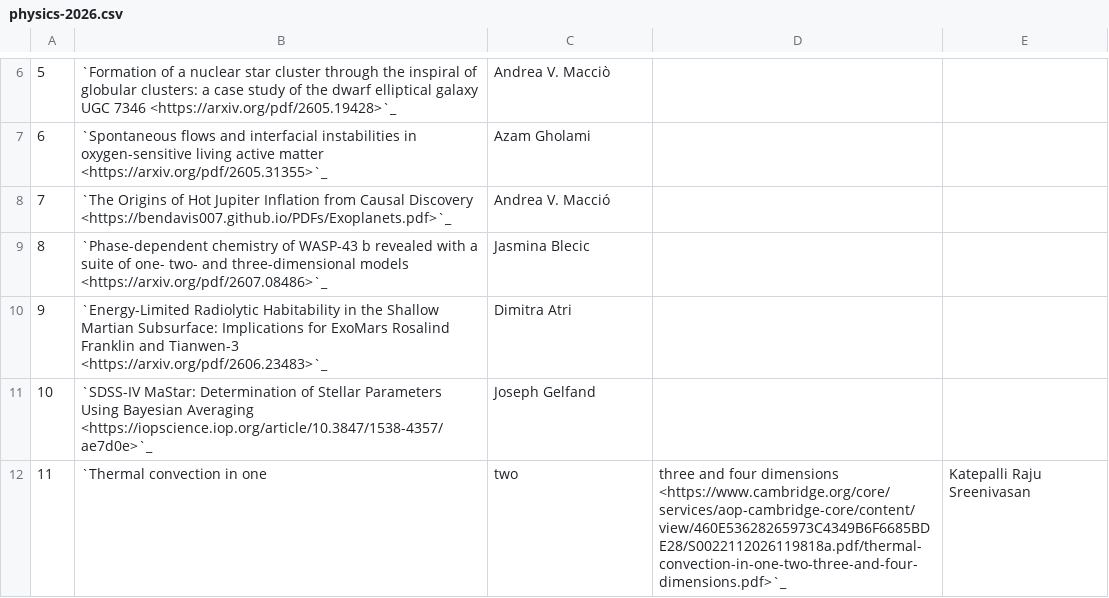
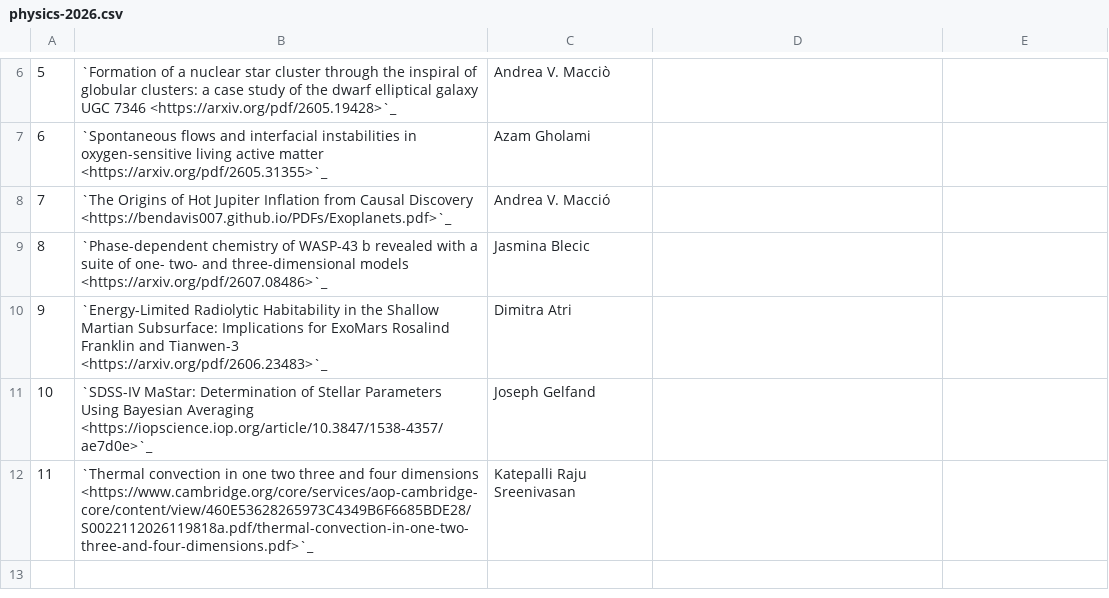
Before and after one commit to NYUAD-CRC/crc-docs, a CSV file: source/hpc/research/data/physics-2026.csv, drawn as a sheet; only a part is shown, gaps mark what is left out.

Commit message:
Correct physics publication issue.

```diff
--- a/source/hpc/research/data/physics-2026.csv
+++ b/source/hpc/research/data/physics-2026.csv
@@ -11,2 +11,2 @@
 10, `SDSS-IV MaStar: Determination of Stellar Parameters Using Bayesian Averaging <https://iopscience.iop.org/article/10.3847/1538-4357/ae7d0e>`_,Joseph Gelfand
-11, `Thermal convection in one, two, three and four dimensions <https://www.cambridge.org/core/services/aop-cambridge-core/content/view/460E53628265973C4349B6F6685BDE28/S0022112026119818a.pdf/thermal-convection-in-one-two-three-and-four-dimensions.pdf>`_,Katepalli Raju Sreenivasan
+11, `Thermal convection in one two three and four dimensions <https://www.cambridge.org/core/services/aop-cambridge-core/content/view/460E53628265973C4349B6F6685BDE28/S0022112026119818a.pdf/thermal-convection-in-one-two-three-and-four-dimensions.pdf>`_,Katepalli Raju Sreenivasan
```
